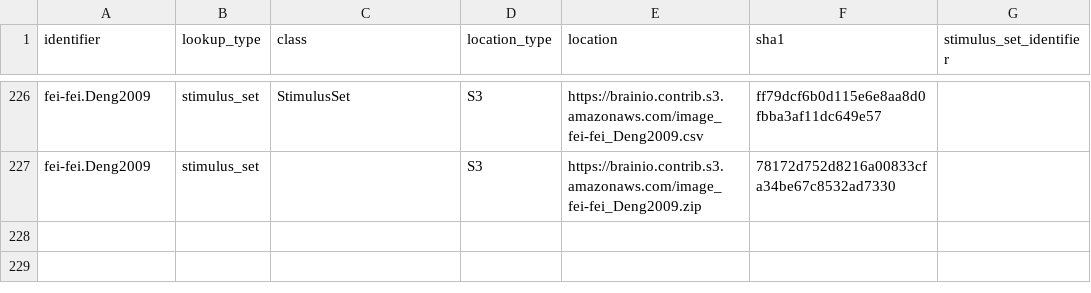
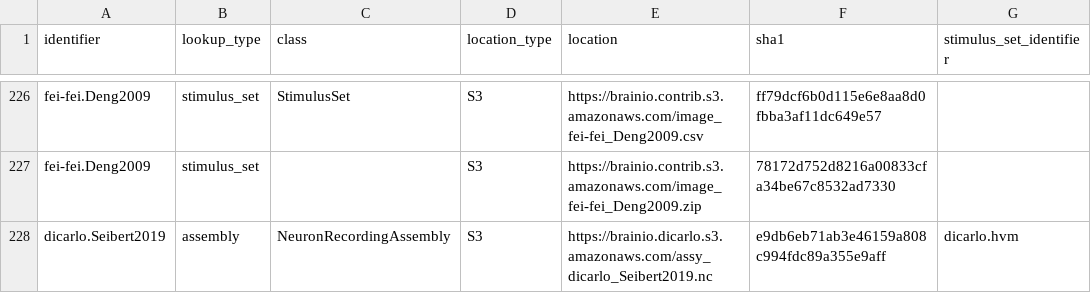
Before and after one commit to brain-score/brainio_collection, a CSV file: brainio_collection/lookup.csv, drawn as a sheet; only a part is shown, gaps mark what is left out; the diff names each change by its address in the sheet, - before the commit and + after, or states it on an @@ line.

Commit message:
added dicarlo.Seibert2019

```diff
--- a/brainio_collection/lookup.csv
+++ b/brainio_collection/lookup.csv
+row 228: dicarlo.Seibert2019 | assembly | NeuronRecordingAssembly | S3 | https://brainio.dicarlo.s3.amazonaws.com/assy_dicarlo_Seibert2019.nc | e9db6eb71ab3e46159a808c994fdc89a355e9aff | dicarlo.hvm
```
